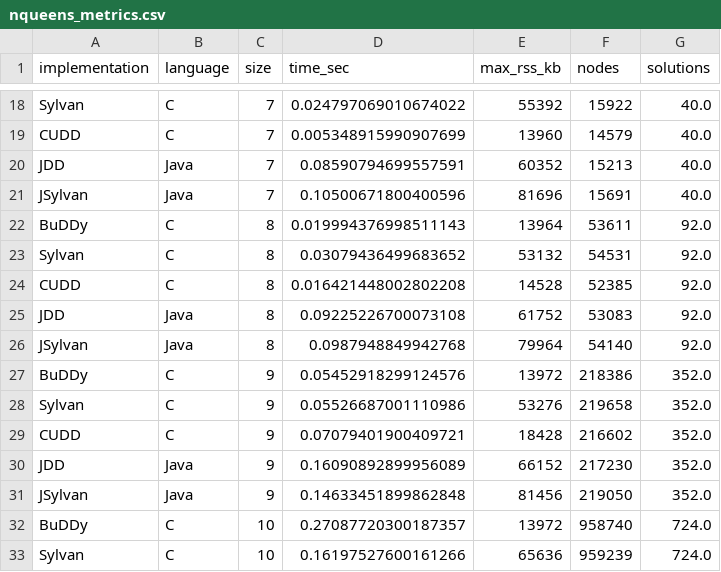
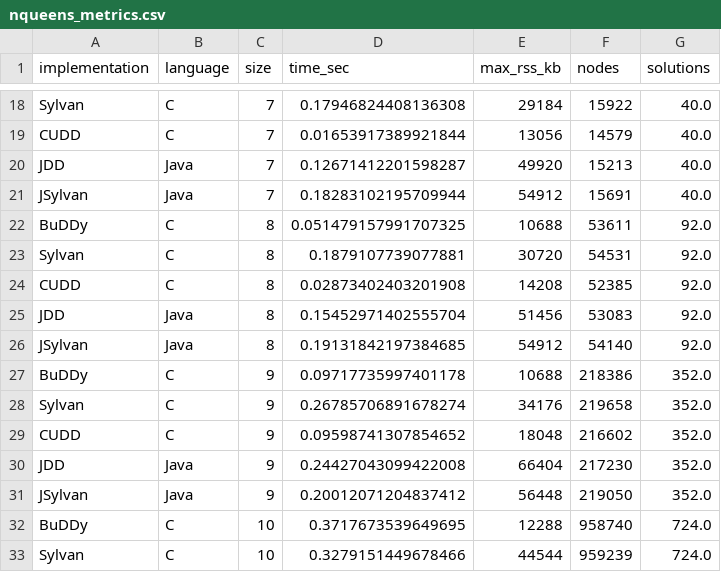
Before and after one commit to Augists/nqueensBenchmarkDDs, a CSV file: results/nqueens_metrics.csv, drawn as a sheet; only a part is shown, gaps mark what is left out; the diff covers the shown part only; the diff names each change by its address in the sheet, - before the commit and + after, or states it on an @@ line.

```diff
--- a/results/nqueens_metrics.csv
+++ b/results/nqueens_metrics.csv
-D18 (time_sec): 0.024797069010674022
+D18 (time_sec): 0.17946824408136308
-E18 (max_rss_kb): 55392
+E18 (max_rss_kb): 29184
-D19 (time_sec): 0.005348915990907699
+D19 (time_sec): 0.01653917389921844
-E19 (max_rss_kb): 13960
+E19 (max_rss_kb): 13056
-D20 (time_sec): 0.08590794699557591
+D20 (time_sec): 0.12671412201598287
-E20 (max_rss_kb): 60352
+E20 (max_rss_kb): 49920
-D21 (time_sec): 0.10500671800400596
+D21 (time_sec): 0.18283102195709944
-E21 (max_rss_kb): 81696
+E21 (max_rss_kb): 54912
-D22 (time_sec): 0.019994376998511143
+D22 (time_sec): 0.051479157991707325
-E22 (max_rss_kb): 13964
+E22 (max_rss_kb): 10688
-D23 (time_sec): 0.03079436499683652
+D23 (time_sec): 0.1879107739077881
-E23 (max_rss_kb): 53132
+E23 (max_rss_kb): 30720
-D24 (time_sec): 0.016421448002802208
+D24 (time_sec): 0.02873402403201908
-E24 (max_rss_kb): 14528
+E24 (max_rss_kb): 14208
-D25 (time_sec): 0.09225226700073108
+D25 (time_sec): 0.15452971402555704
-E25 (max_rss_kb): 61752
+E25 (max_rss_kb): 51456
-D26 (time_sec): 0.0987948849942768
+D26 (time_sec): 0.19131842197384685
-E26 (max_rss_kb): 79964
+E26 (max_rss_kb): 54912
-D27 (time_sec): 0.05452918299124576
+D27 (time_sec): 0.09717735997401178
-E27 (max_rss_kb): 13972
+E27 (max_rss_kb): 10688
-D28 (time_sec): 0.05526687001110986
+D28 (time_sec): 0.26785706891678274
-E28 (max_rss_kb): 53276
+E28 (max_rss_kb): 34176
-D29 (time_sec): 0.07079401900409721
+D29 (time_sec): 0.09598741307854652
-E29 (max_rss_kb): 18428
+E29 (max_rss_kb): 18048
-D30 (time_sec): 0.16090892899956089
+D30 (time_sec): 0.24427043099422008
-E30 (max_rss_kb): 66152
+E30 (max_rss_kb): 66404
-D31 (time_sec): 0.14633451899862848
+D31 (time_sec): 0.20012071204837412
-E31 (max_rss_kb): 81456
+E31 (max_rss_kb): 56448
-D32 (time_sec): 0.27087720300187357
+D32 (time_sec): 0.3717673539649695
-E32 (max_rss_kb): 13972
+E32 (max_rss_kb): 12288
-D33 (time_sec): 0.16197527600161266
+D33 (time_sec): 0.3279151449678466
-E33 (max_rss_kb): 65636
+E33 (max_rss_kb): 44544
```
Also changed, not shown: 63 edited cells elsewhere in this file, 3 other files.
